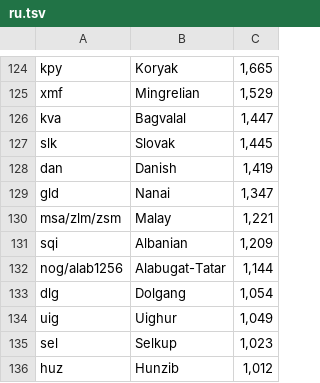
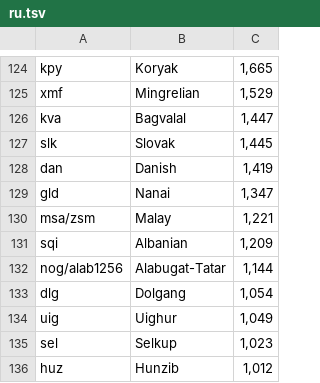
Before and after one commit to Translation-Commons/lang-nav, a TSV file: public/data/census/data.un.org/ru.tsv, drawn as a sheet; only a part is shown, gaps mark what is left out.

```diff
--- a/public/data/census/data.un.org/ru.tsv
+++ b/public/data/census/data.un.org/ru.tsv
@@ -129,3 +129,3 @@ dan	Danish	1,419
 gld	Nanai	1,347
-msa/zlm/zsm	Malay	1,221
+msa/zsm	Malay	1,221
 sqi	Albanian	1,209
```
Also changed, not shown: public/data/census/data.un.org/fk.tsv, public/data/census/data.un.org/nz.tsv, 5 other files.
